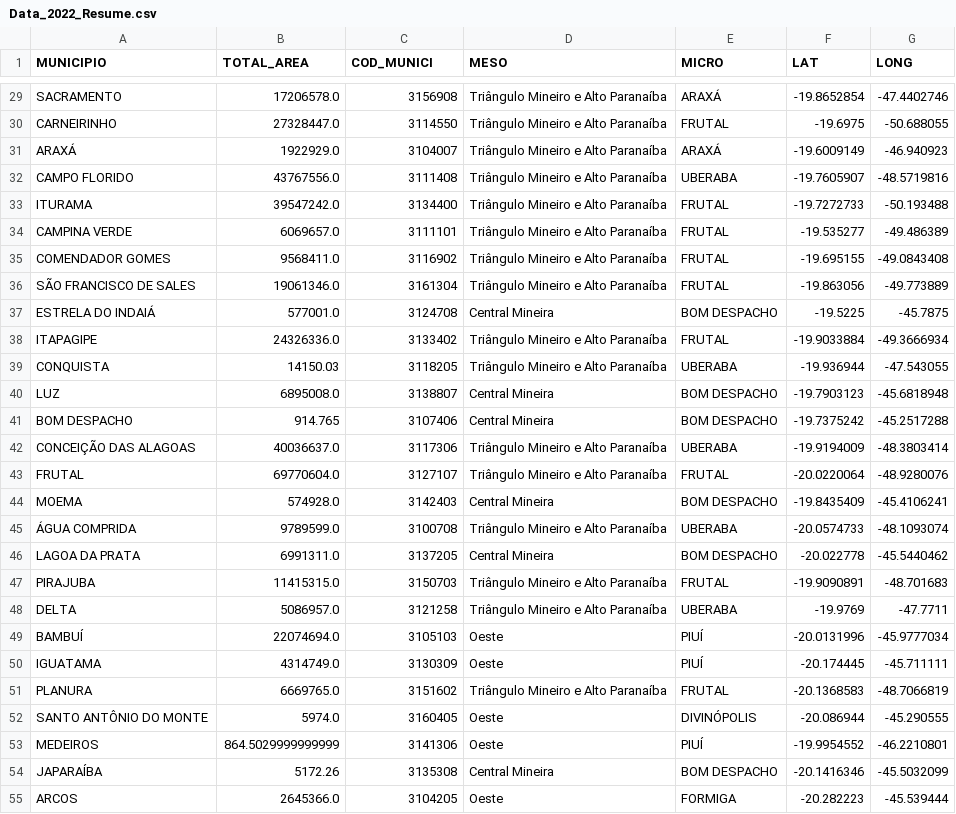
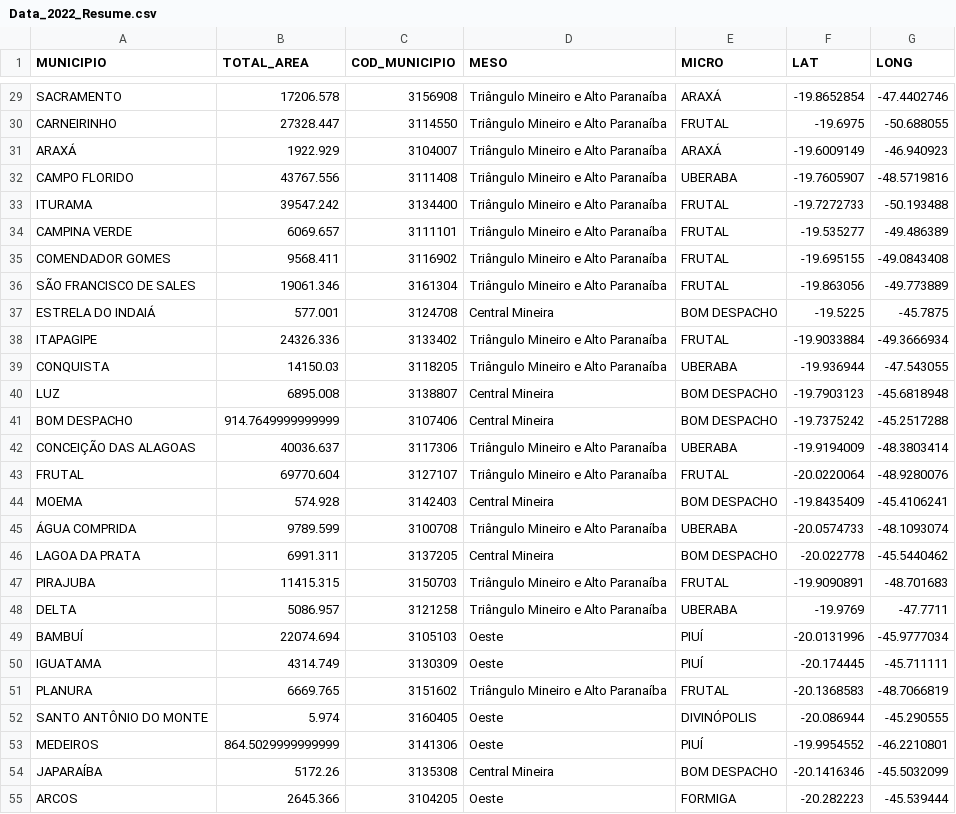
Before and after one commit to pedrokourly/Datacana, a CSV file: cache/CSVs/Data_2022_Resume.csv, drawn as a sheet; only a part is shown, gaps mark what is left out; the diff covers the shown part only; the diff names each change by its address in the sheet, - before the commit and + after, or states it on an @@ line.

```diff
--- a/cache/CSVs/Data_2022_Resume.csv
+++ b/cache/CSVs/Data_2022_Resume.csv
-C1: COD_MUNICI
+C1: COD_MUNICIPIO
-B29 (TOTAL_AREA): 17206578.0
+B29 (TOTAL_AREA): 17206.578
-B30 (TOTAL_AREA): 27328447.0
+B30 (TOTAL_AREA): 27328.447
-B31 (TOTAL_AREA): 1922929.0
+B31 (TOTAL_AREA): 1922.929
-B32 (TOTAL_AREA): 43767556.0
+B32 (TOTAL_AREA): 43767.556
-B33 (TOTAL_AREA): 39547242.0
+B33 (TOTAL_AREA): 39547.242
-B34 (TOTAL_AREA): 6069657.0
+B34 (TOTAL_AREA): 6069.657
-B35 (TOTAL_AREA): 9568411.0
+B35 (TOTAL_AREA): 9568.411
-B36 (TOTAL_AREA): 19061346.0
+B36 (TOTAL_AREA): 19061.346
-B37 (TOTAL_AREA): 577001.0
+B37 (TOTAL_AREA): 577.001
-B38 (TOTAL_AREA): 24326336.0
+B38 (TOTAL_AREA): 24326.336
-B40 (TOTAL_AREA): 6895008.0
+B40 (TOTAL_AREA): 6895.008
-B41 (TOTAL_AREA): 914.765
+B41 (TOTAL_AREA): 914.7649999999999
-B42 (TOTAL_AREA): 40036637.0
+B42 (TOTAL_AREA): 40036.637
-B43 (TOTAL_AREA): 69770604.0
+B43 (TOTAL_AREA): 69770.604
-B44 (TOTAL_AREA): 574928.0
+B44 (TOTAL_AREA): 574.928
-B45 (TOTAL_AREA): 9789599.0
+B45 (TOTAL_AREA): 9789.599
-B46 (TOTAL_AREA): 6991311.0
+B46 (TOTAL_AREA): 6991.311
-B47 (TOTAL_AREA): 11415315.0
+B47 (TOTAL_AREA): 11415.315
-B48 (TOTAL_AREA): 5086957.0
+B48 (TOTAL_AREA): 5086.957
-B49 (TOTAL_AREA): 22074694.0
+B49 (TOTAL_AREA): 22074.694
-B50 (TOTAL_AREA): 4314749.0
+B50 (TOTAL_AREA): 4314.749
-B51 (TOTAL_AREA): 6669765.0
+B51 (TOTAL_AREA): 6669.765
-B52 (TOTAL_AREA): 5974.0
+B52 (TOTAL_AREA): 5.974
-B55 (TOTAL_AREA): 2645366.0
+B55 (TOTAL_AREA): 2645.366
```
Also changed, not shown: 63 edited cells elsewhere in this file, 3 other files.
